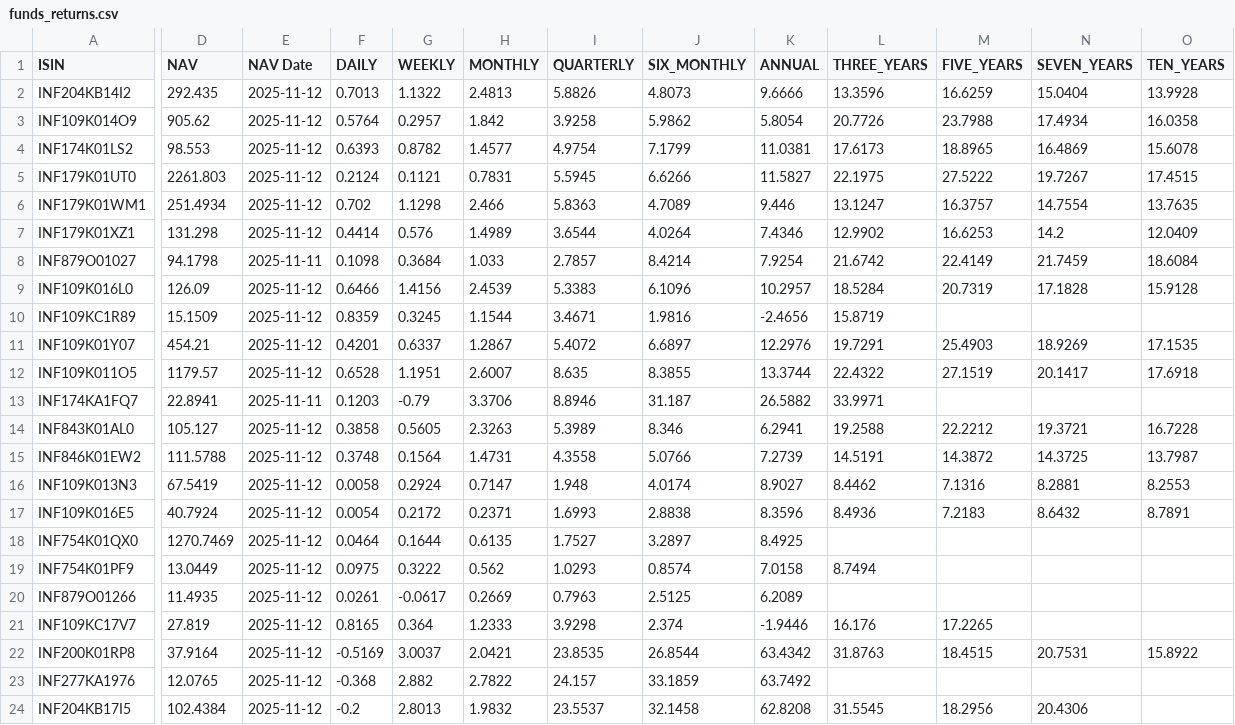
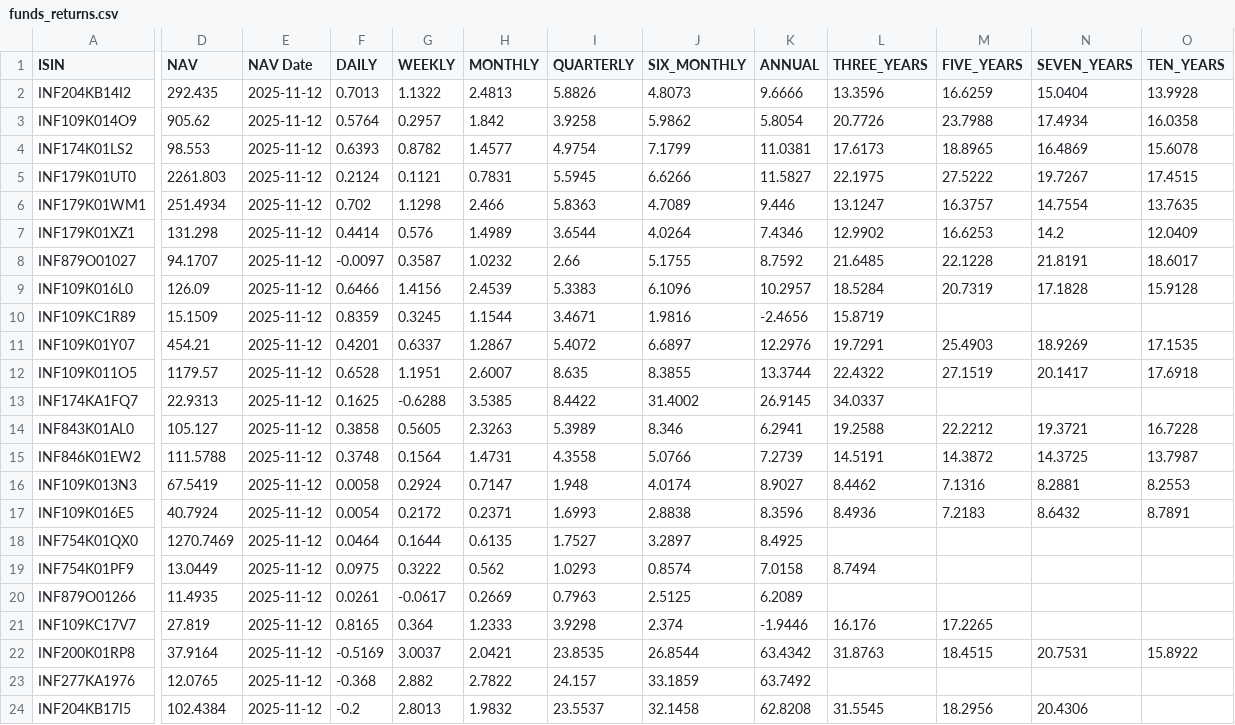
Before and after one commit to vkpandey82/mfpublicinfo, a CSV file: funds_returns.csv, drawn as a sheet; only a part is shown, gaps mark what is left out; the diff names each change by its address in the sheet, - before the commit and + after, or states it on an @@ line.

Commit message:
11-13-2025 11 commit

```diff
--- a/funds_returns.csv
+++ b/funds_returns.csv
-D8 (NAV): 94.1798
+D8 (NAV): 94.1707
-E8 (NAV Date): 2025-11-11
+E8 (NAV Date): 2025-11-12
-F8 (DAILY): 0.1098
+F8 (DAILY): -0.0097
-G8 (WEEKLY): 0.3684
+G8 (WEEKLY): 0.3587
-H8 (MONTHLY): 1.033
+H8 (MONTHLY): 1.0232
-I8 (QUARTERLY): 2.7857
+I8 (QUARTERLY): 2.66
-J8 (SIX_MONTHLY): 8.4214
+J8 (SIX_MONTHLY): 5.1755
-K8 (ANNUAL): 7.9254
+K8 (ANNUAL): 8.7592
-L8 (THREE_YEARS): 21.6742
+L8 (THREE_YEARS): 21.6485
-M8 (FIVE_YEARS): 22.4149
+M8 (FIVE_YEARS): 22.1228
-N8 (SEVEN_YEARS): 21.7459
+N8 (SEVEN_YEARS): 21.8191
-O8 (TEN_YEARS): 18.6084
+O8 (TEN_YEARS): 18.6017
-D13 (NAV): 22.8941
+D13 (NAV): 22.9313
-E13 (NAV Date): 2025-11-11
+E13 (NAV Date): 2025-11-12
-F13 (DAILY): 0.1203
+F13 (DAILY): 0.1625
-G13 (WEEKLY): -0.79
+G13 (WEEKLY): -0.6288
-H13 (MONTHLY): 3.3706
+H13 (MONTHLY): 3.5385
-I13 (QUARTERLY): 8.8946
+I13 (QUARTERLY): 8.4422
-J13 (SIX_MONTHLY): 31.187
+J13 (SIX_MONTHLY): 31.4002
-K13 (ANNUAL): 26.5882
+K13 (ANNUAL): 26.9145
-L13 (THREE_YEARS): 33.9971
+L13 (THREE_YEARS): 34.0337
```
